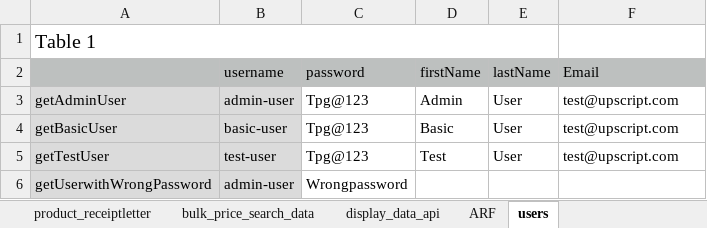
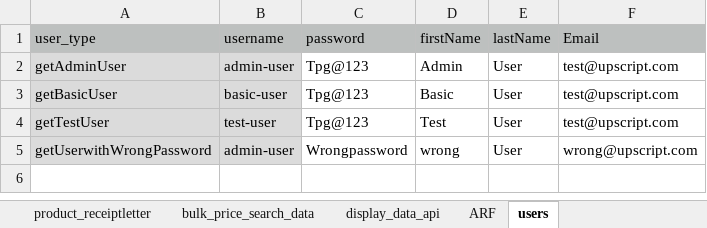
Before and after one commit to shiskr/python_api_automation, an Excel workbook: Assets/PCM_Excel.xlsx, sheet users, drawn as a sheet; values as stored, in another font and other column widths than the file's, no borders; removed rows and columns are numbered as before the commit, all else as after; the diff names each change by its address in the sheet, - before the commit and + after, or states it on an @@ line.

```diff
--- a/Assets/PCM_Excel.xlsx (sheet users)
+++ b/Assets/PCM_Excel.xlsx (sheet users)
-row 1: Table 1
-A1: (empty)
+A1: user_type
-D5 (firstName): (empty)
+D5 (firstName): wrong
-E5 (lastName): (empty)
+E5 (lastName): User
-F5 (Email): (empty)
+F5 (Email): wrong@upscript.com
```
Also changed, not shown: sheet storefront_search_data, 9 other files.
